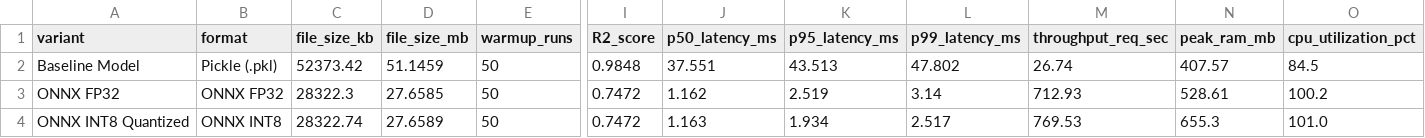
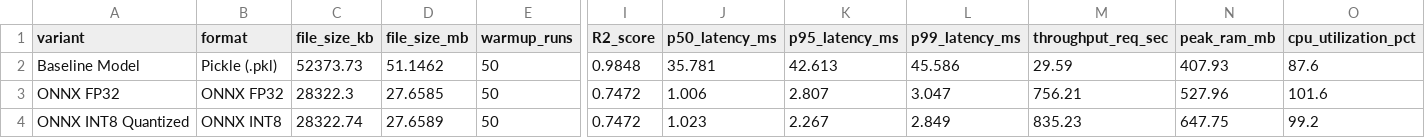
Before and after one commit to amrkh2004/crop-yield-mlops, a CSV file: reports/benchmark_results.csv, drawn as a sheet; only a part is shown, gaps mark what is left out; the diff names each change by its address in the sheet, - before the commit and + after, or states it on an @@ line.

Commit message:
docs(benchmark): sync latest benchmark reports

```diff
--- a/reports/benchmark_results.csv
+++ b/reports/benchmark_results.csv
-C2 (file_size_kb): 52373.42
+C2 (file_size_kb): 52373.73
-D2 (file_size_mb): 51.1459
+D2 (file_size_mb): 51.1462
-J2 (p50_latency_ms): 37.551
+J2 (p50_latency_ms): 35.781
-K2 (p95_latency_ms): 43.513
+K2 (p95_latency_ms): 42.613
-L2 (p99_latency_ms): 47.802
+L2 (p99_latency_ms): 45.586
-M2 (throughput_req_sec): 26.74
+M2 (throughput_req_sec): 29.59
-N2 (peak_ram_mb): 407.57
+N2 (peak_ram_mb): 407.93
-O2 (cpu_utilization_pct): 84.5
+O2 (cpu_utilization_pct): 87.6
-J3 (p50_latency_ms): 1.162
+J3 (p50_latency_ms): 1.006
-K3 (p95_latency_ms): 2.519
+K3 (p95_latency_ms): 2.807
-L3 (p99_latency_ms): 3.14
+L3 (p99_latency_ms): 3.047
-M3 (throughput_req_sec): 712.93
+M3 (throughput_req_sec): 756.21
-N3 (peak_ram_mb): 528.61
+N3 (peak_ram_mb): 527.96
-O3 (cpu_utilization_pct): 100.2
+O3 (cpu_utilization_pct): 101.6
-J4 (p50_latency_ms): 1.163
+J4 (p50_latency_ms): 1.023
-K4 (p95_latency_ms): 1.934
+K4 (p95_latency_ms): 2.267
-L4 (p99_latency_ms): 2.517
+L4 (p99_latency_ms): 2.849
-M4 (throughput_req_sec): 769.53
+M4 (throughput_req_sec): 835.23
-N4 (peak_ram_mb): 655.3
+N4 (peak_ram_mb): 647.75
-O4 (cpu_utilization_pct): 101.0
+O4 (cpu_utilization_pct): 99.2
```
Also changed, not shown: 2 other files.
